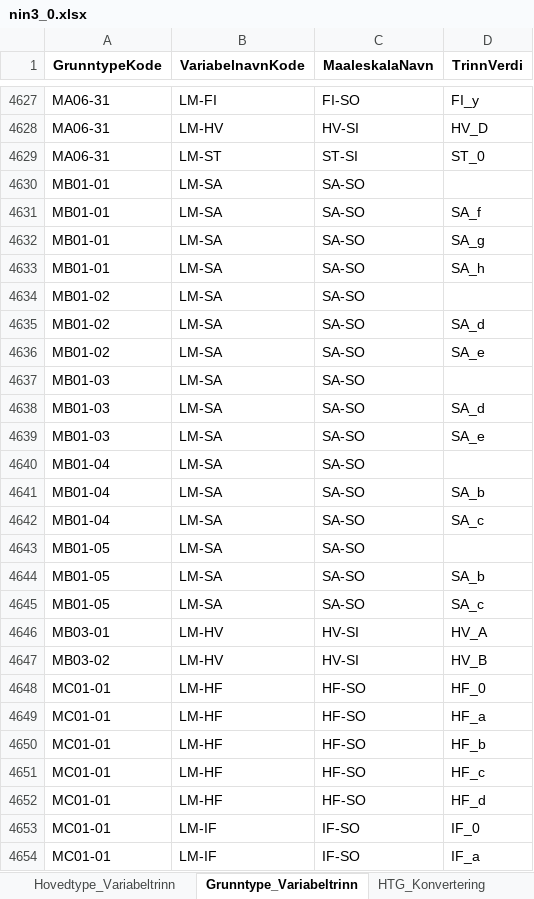
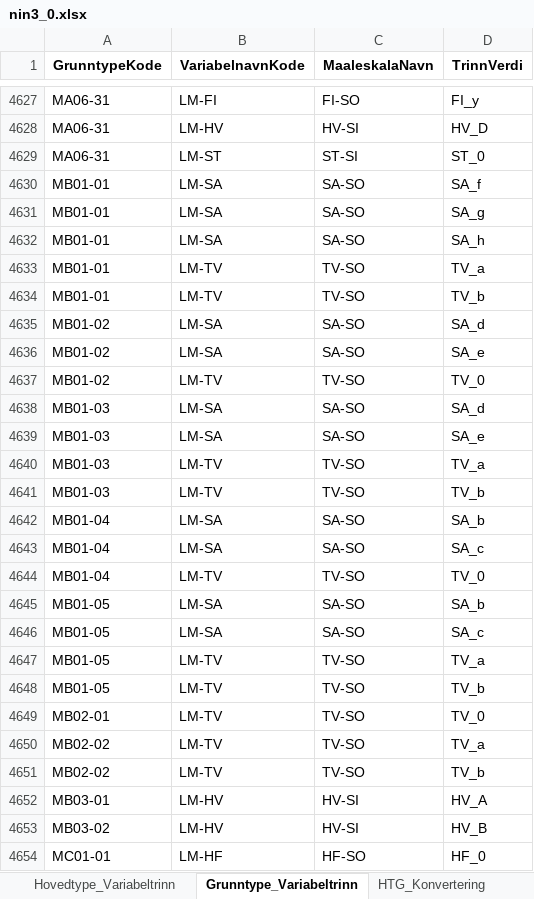
Before and after one commit to Artsdatabanken/nin-kode-api, an Excel workbook: NinKode.WebApi/report_data/nin3_0.xlsx, sheet Grunntype_Variabeltrinn, drawn as a sheet; only a part is shown, gaps mark what is left out; the shorter side is filled out with more unchanged rows; values as stored, in another font and other column widths than the file's, no borders; removed rows and columns are numbered as before the commit, all else as after; the diff covers the shown part only; the diff names each change by its address in the sheet, - before the commit and + after, or states it on an @@ line.

Commit message:
#64: notasjonsfeil i grunntype-trinn, 20 ekstra gt-trinn

```diff
--- a/NinKode.WebApi/report_data/nin3_0.xlsx (sheet Grunntype_Variabeltrinn)
+++ b/NinKode.WebApi/report_data/nin3_0.xlsx (sheet Grunntype_Variabeltrinn)
-row 4630: MB01-01 | LM-SA | SA-SO
-row 4634: MB01-02 | LM-SA | SA-SO
+row 4633: MB01-01 | LM-TV | TV-SO | TV_a
+row 4634: MB01-01 | LM-TV | TV-SO | TV_b
-row 4637: MB01-03 | LM-SA | SA-SO
+row 4637: MB01-02 | LM-TV | TV-SO | TV_0
-row 4640: MB01-04 | LM-SA | SA-SO
+row 4640: MB01-03 | LM-TV | TV-SO | TV_a
+row 4641: MB01-03 | LM-TV | TV-SO | TV_b
-row 4643: MB01-05 | LM-SA | SA-SO
+row 4644: MB01-04 | LM-TV | TV-SO | TV_0
+row 4647: MB01-05 | LM-TV | TV-SO | TV_a
+row 4648: MB01-05 | LM-TV | TV-SO | TV_b
+row 4649: MB02-01 | LM-TV | TV-SO | TV_0
+row 4650: MB02-02 | LM-TV | TV-SO | TV_a
+row 4651: MB02-02 | LM-TV | TV-SO | TV_b
```
Also changed, not shown: 18 added rows and 4 removed rows elsewhere in this sheet, sheet db_info, 4 other files.
